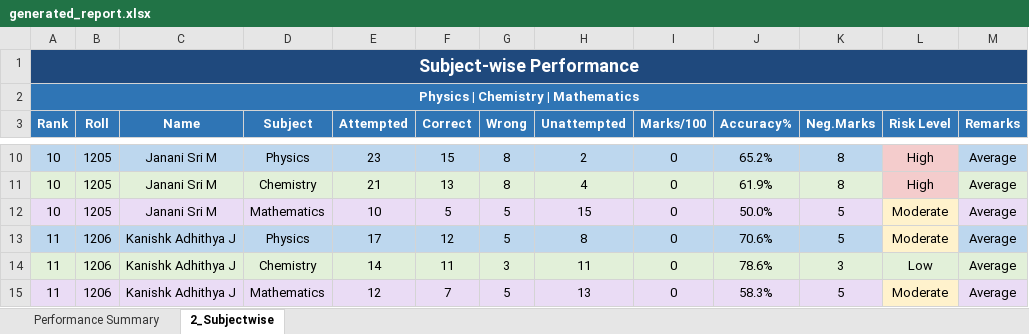
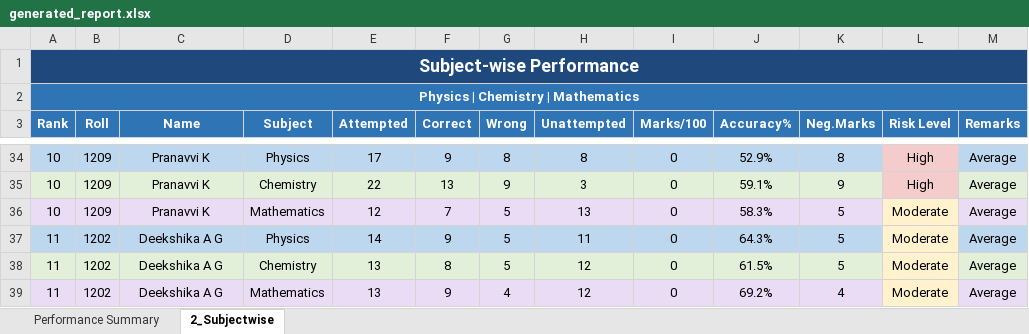
Before and after one commit to Pranesh-I/Analytics, an Excel workbook: backend/uploads/generated_report.xlsx, sheet 2_Subjectwise, drawn as a sheet; only a part is shown, gaps mark what is left out; values as stored, in another font and other column widths than the file's, no borders; removed rows and columns are numbered as before the commit, all else as after; the diff covers the shown part only; the diff names each change by its address in the sheet, - before the commit and + after, or states it on an @@ line.

```diff
--- a/backend/uploads/generated_report.xlsx (sheet 2_Subjectwise)
+++ b/backend/uploads/generated_report.xlsx (sheet 2_Subjectwise)
-B34:B36 (Roll): 1205
+B34:B36 (Roll): 1209
-C34:C36 (Name): Janani Sri M
+C34:C36 (Name): Pranavvi K
-E34 (Attempted): 23
+E34 (Attempted): 17
-F34 (Correct): 15
+F34 (Correct): 9
-H34 (Unattempted): 2
+H34 (Unattempted): 8
-J34 (Accuracy%): 65.2%
+J34 (Accuracy%): 52.9%
-E35 (Attempted): 21
+E35 (Attempted): 22
-G35 (Wrong): 8
+G35 (Wrong): 9
-H35 (Unattempted): 4
+H35 (Unattempted): 3
-J35 (Accuracy%): 61.9%
+J35 (Accuracy%): 59.1%
-K35 (Neg.Marks): 8
+K35 (Neg.Marks): 9
-E36 (Attempted): 10
+E36 (Attempted): 12
-F36 (Correct): 5
+F36 (Correct): 7
-H36 (Unattempted): 15
+H36 (Unattempted): 13
-J36 (Accuracy%): 50.0%
+J36 (Accuracy%): 58.3%
-B37 (Roll): 1206
+B37 (Roll): 1202
-C37 (Name): Kanishk Adhithya J
+C37 (Name): Deekshika A G
-E37 (Attempted): 17
+E37 (Attempted): 14
-F37 (Correct): 12
+F37 (Correct): 9
-H37 (Unattempted): 8
+H37 (Unattempted): 11
-J37 (Accuracy%): 70.6%
+J37 (Accuracy%): 64.3%
-row 14: 11 | 1206 | Kanishk Adhithya J | Chemistry | 14 | 11 | 3 | 11 | 0 | 78.6% | 3 | Low | Average
-A38:K38 fill: #EADCF5
+A38:K38 fill: #E2F0D9
-B38 (Roll): 1206
+B38 (Roll): 1202
-C38 (Name): Kanishk Adhithya J
+C38 (Name): Deekshika A G
-D38 (Subject): Mathematics
+D38 (Subject): Chemistry
-E38 (Attempted): 12
+E38 (Attempted): 13
-F38 (Correct): 7
+F38 (Correct): 8
-H38 (Unattempted): 13
+H38 (Unattempted): 12
-J38 (Accuracy%): 58.3%
+J38 (Accuracy%): 61.5%
-M38 fill: #EADCF5
+M38 fill: #E2F0D9
+row 39: 11 | 1202 | Deekshika A G | Mathematics | 13 | 9 | 4 | 12 | 0 | 69.2% | 4 | Moderate | Average
```
Also changed, not shown: 38 added rows, 32 removed rows, 78 edited cells and cell formats elsewhere in this sheet, sheet Performance Summary, 26 other files.
